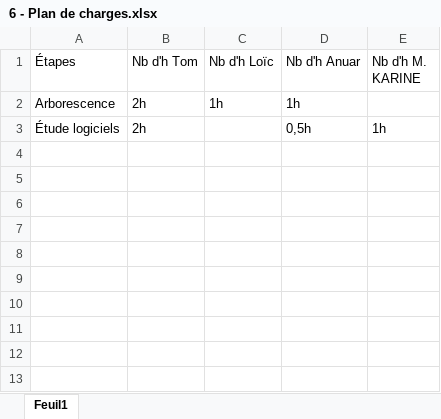
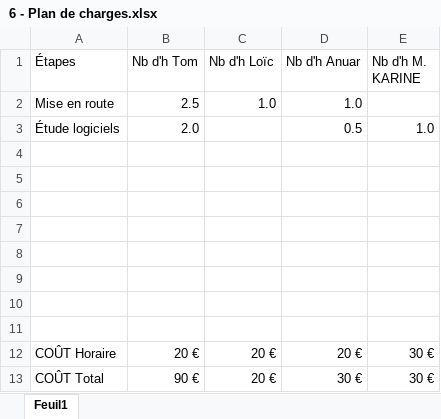
Before and after one commit to Frizzbii/Serious-Game-MMI, an Excel workbook: 1 - Avant Projet/1 - Échanges/6 - Plan de charges.xlsx, sheet Feuil1, drawn as a sheet; values as stored, in another font and other column widths than the file's, no borders; table styles not drawn; removed rows and columns are numbered as before the commit, all else as after; the diff names each change by its address in the sheet, - before the commit and + after, or states it on an @@ line.

Commit message:
Plan de charge automatisé

```diff
--- a/1 - Avant Projet/1 - Échanges/6 - Plan de charges.xlsx (sheet Feuil1)
+++ b/1 - Avant Projet/1 - Échanges/6 - Plan de charges.xlsx (sheet Feuil1)
-row 2: Arborescence | 2h | 1h | 1h
+row 2: Mise en route | 2.5 | 1.0 | 1.0
-B3 (Nb d'h Tom): 2h
+B3 (Nb d'h Tom): 2.0
-D3 (Nb d'h Anuar): 0,5h
+D3 (Nb d'h Anuar): 0.5
-E3 (Nb d'h M. KARINE): 1h
+E3 (Nb d'h M. KARINE): 1.0
+row 4: (empty)
+row 5: (empty)
+row 6: (empty)
+row 7: (empty)
+row 8: (empty)
+row 9: (empty)
+row 10: (empty)
+row 11: (empty)
+row 12: COÛT Horaire | 20 € | 20 € | 20 € | 30 €
+row 13: COÛT Total | 90 € | 20 € | 30 € | 30 €
```
